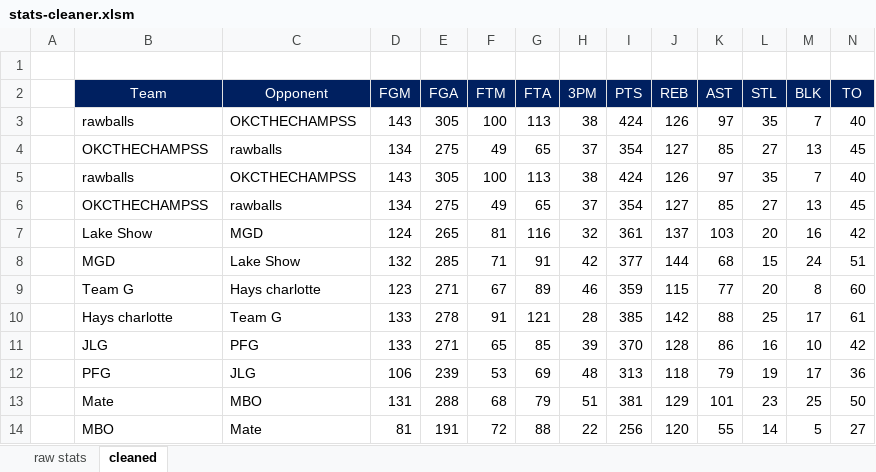
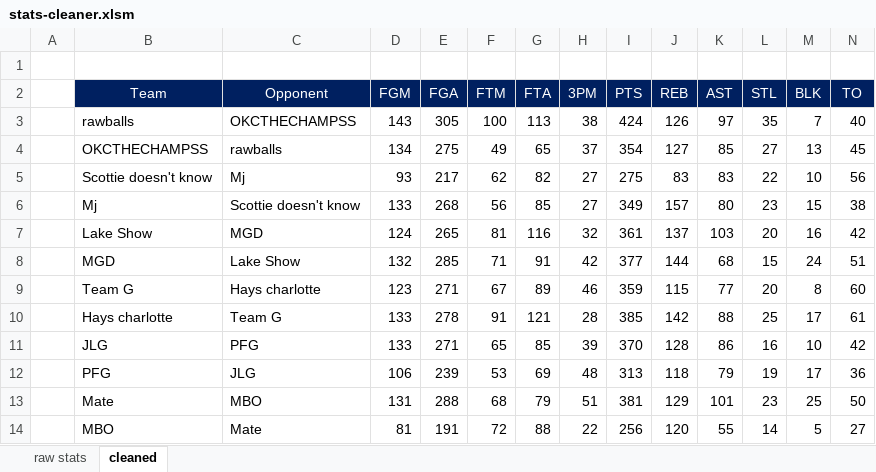
Before and after one commit to robolsmath/supply-fantasy, an Excel workbook: nbafantasy-data/stats-cleaner.xlsm, sheet cleaned, drawn as a sheet; values as stored, in another font and other column widths than the file's, no borders; removed rows and columns are numbered as before the commit, all else as after; the diff names each change by its address in the sheet, - before the commit and + after, or states it on an @@ line.

```diff
--- a/nbafantasy-data/stats-cleaner.xlsm (sheet cleaned)
+++ b/nbafantasy-data/stats-cleaner.xlsm (sheet cleaned)
-row 5:  | rawballs | OKCTHECHAMPSS | 143 | 305 | 100 | 113 | 38 | 424 | 126 | 97 | 35 | 7 | 40
-row 6:  | OKCTHECHAMPSS | rawballs | 134 | 275 | 49 | 65 | 37 | 354 | 127 | 85 | 27 | 13 | 45
+row 5:  | Scottie doesn't know | Mj | 93 | 217 | 62 | 82 | 27 | 275 | 83 | 83 | 22 | 10 | 56
+row 6:  | Mj | Scottie doesn't know | 133 | 268 | 56 | 85 | 27 | 349 | 157 | 80 | 23 | 15 | 38
```
Also changed, not shown: sheet raw stats, 1 other file.
